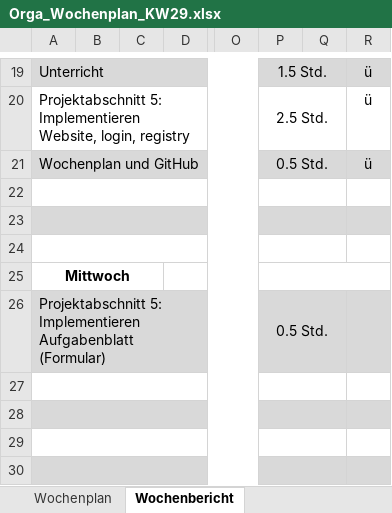
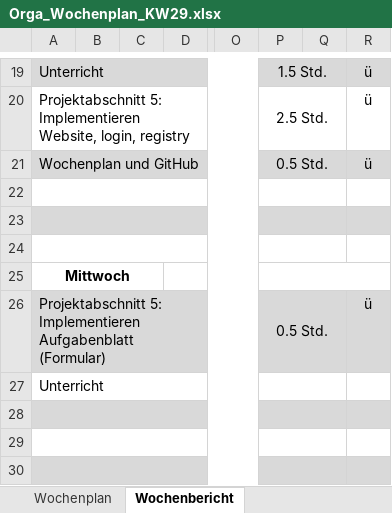
Before and after one commit to JellefAbbenseth/schoolProject, an Excel workbook: Documents/Wochenplan und -bericht/Orga_Wochenplan_KW29.xlsx, sheet Wochenbericht, drawn as a sheet; only a part is shown, gaps mark what is left out; values as stored, in another font and other column widths than the file's, no borders; the diff names each change by its address in the sheet, - before the commit and + after, or states it on an @@ line.

```diff
--- a/Documents/Wochenplan und -bericht/Orga_Wochenplan_KW29.xlsx (sheet Wochenbericht)
+++ b/Documents/Wochenplan und -bericht/Orga_Wochenplan_KW29.xlsx (sheet Wochenbericht)
-R26: (empty)
+R26: ü
-A27: (empty)
+A27: Unterricht
```
Also changed, not shown: Documents/Dokumentation/Projektphasen.xlsx.
